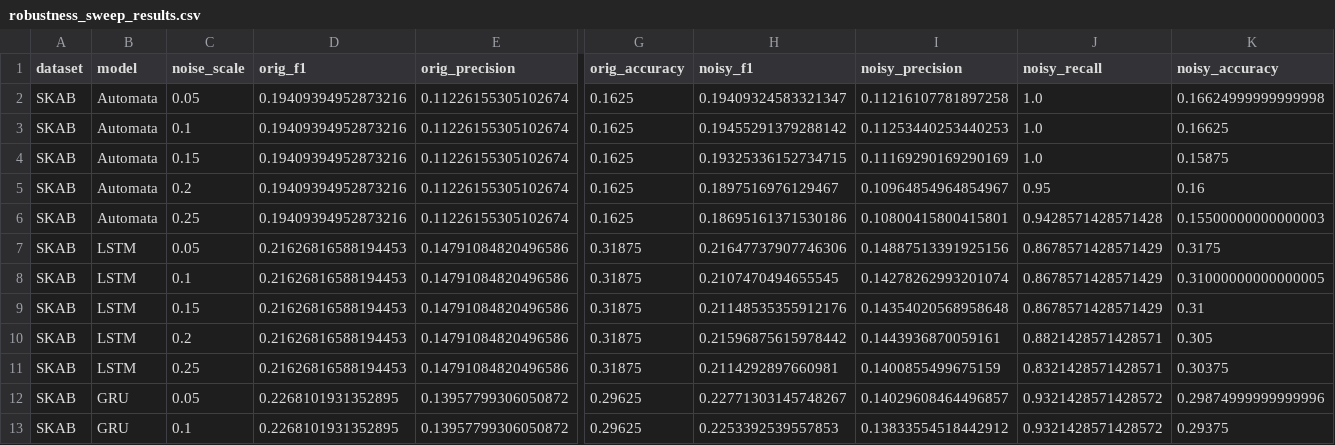
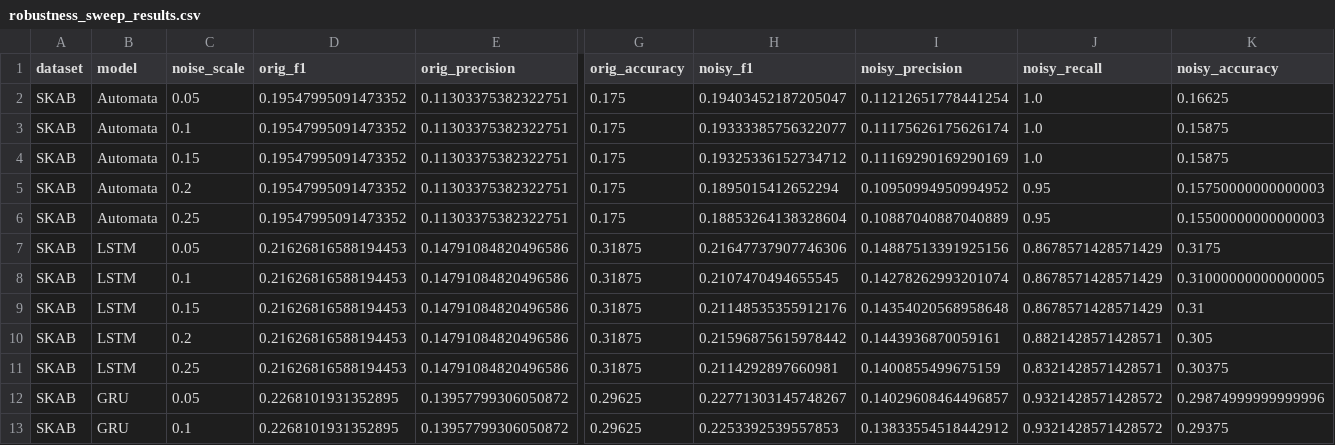
Before and after one commit to atakancetli/Explainable-Time-Series-Automata, a CSV file: results/metrics/robustness_sweep_results.csv, drawn as a sheet; only a part is shown, gaps mark what is left out; the diff names each change by its address in the sheet, - before the commit and + after, or states it on an @@ line.

```diff
--- a/results/metrics/robustness_sweep_results.csv
+++ b/results/metrics/robustness_sweep_results.csv
-D2:D6 (orig_f1): 0.19409394952873216
+D2:D6 (orig_f1): 0.19547995091473352
-E2:E6 (orig_precision): 0.11226155305102674
+E2:E6 (orig_precision): 0.11303375382322751
-G2:G6 (orig_accuracy): 0.1625
+G2:G6 (orig_accuracy): 0.175
-H2 (noisy_f1): 0.19409324583321347
+H2 (noisy_f1): 0.19403452187205047
-I2 (noisy_precision): 0.11216107781897258
+I2 (noisy_precision): 0.11212651778441254
-K2 (noisy_accuracy): 0.16624999999999998
+K2 (noisy_accuracy): 0.16625
-H3 (noisy_f1): 0.19455291379288142
+H3 (noisy_f1): 0.19333385756322077
-I3 (noisy_precision): 0.11253440253440253
+I3 (noisy_precision): 0.11175626175626174
-K3 (noisy_accuracy): 0.16625
+K3 (noisy_accuracy): 0.15875
-H4 (noisy_f1): 0.19325336152734715
+H4 (noisy_f1): 0.19325336152734712
-H5 (noisy_f1): 0.1897516976129467
+H5 (noisy_f1): 0.1895015412652294
-I5 (noisy_precision): 0.10964854964854967
+I5 (noisy_precision): 0.10950994950994952
-K5 (noisy_accuracy): 0.16
+K5 (noisy_accuracy): 0.15750000000000003
-H6 (noisy_f1): 0.18695161371530186
+H6 (noisy_f1): 0.18853264138328604
-I6 (noisy_precision): 0.10800415800415801
+I6 (noisy_precision): 0.10887040887040889
-J6 (noisy_recall): 0.9428571428571428
+J6 (noisy_recall): 0.95
```
Also changed, not shown: results/metrics/cross_dataset_results.csv, results/metrics/sensitivity_results.csv, 6 other files.
